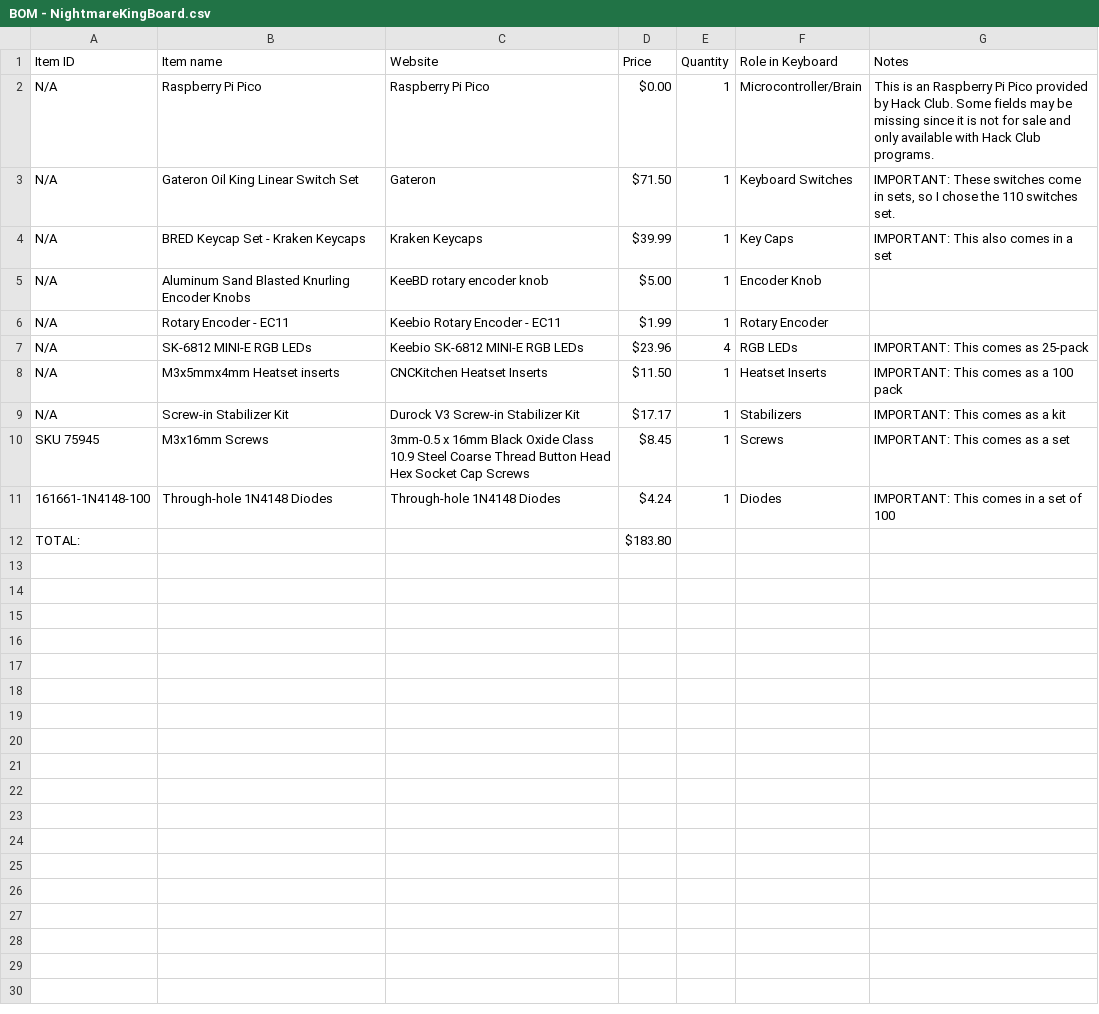
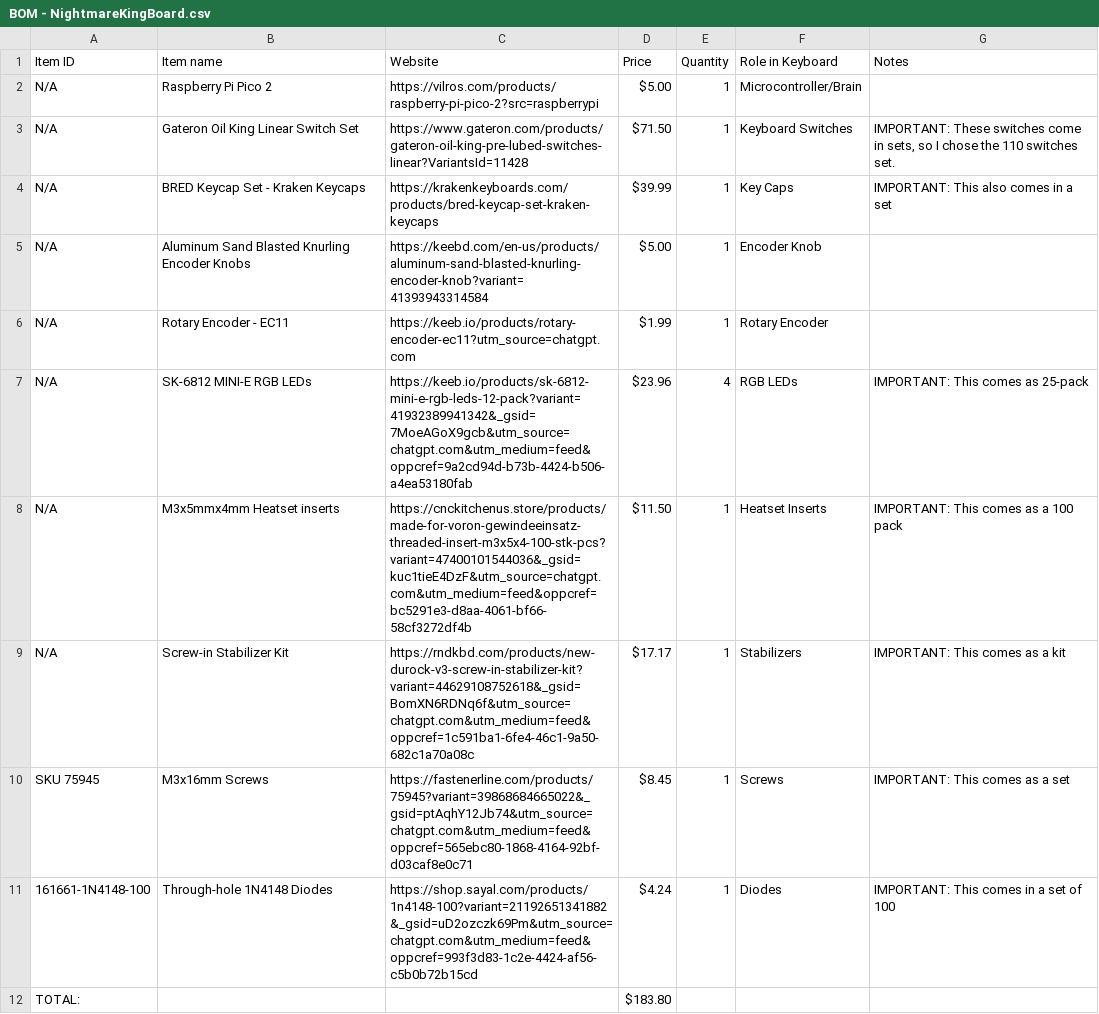
Before and after one commit to mdmutahhar24-pixel/NightmareKingBoard, a CSV file: BOM - NightmareKingBoard.csv, drawn as a sheet.

Commit message:
Update BOM - NightmareKingBoard.csv

```diff
--- a/BOM - NightmareKingBoard.csv
+++ b/BOM - NightmareKingBoard.csv
@@ -1,12 +1,12 @@
 Item ID,Item name,Website,Price,Quantity,Role in Keyboard,Notes
-N/A,Raspberry Pi Pico,Raspberry Pi Pico,$0.00,1,Microcontroller/Brain,This is an Raspberry Pi Pico provided by Hack Club. Some fields may be missing since it is not for sale and only available with Hack Club programs.
-N/A,Gateron Oil King Linear Switch Set,Gateron,$71.50,1,Keyboard Switches,"IMPORTANT: These switches come in sets, so I chose the 110 switches set."
-N/A,BRED Keycap Set - Kraken Keycaps,Kraken Keycaps,$39.99,1,Key Caps,IMPORTANT: This also comes in a set
-N/A,Aluminum Sand Blasted Knurling Encoder Knobs,KeeBD rotary encoder knob,$5.00,1,Encoder Knob,
-N/A,Rotary Encoder - EC11,Keebio Rotary Encoder - EC11,$1.99,1,Rotary Encoder,
-N/A,SK-6812 MINI-E RGB LEDs,Keebio SK-6812 MINI-E RGB LEDs,$23.96,4,RGB LEDs,IMPORTANT: This comes as 25-pack
-N/A,M3x5mmx4mm Heatset inserts,CNCKitchen Heatset Inserts,$11.50,1,Heatset Inserts,IMPORTANT: This comes as a 100 pack
-N/A,Screw-in Stabilizer Kit,Durock V3 Screw-in Stabilizer Kit,$17.17,1,Stabilizers,IMPORTANT: This comes as a kit
-SKU 75945,M3x16mm Screws,3mm-0.5 x 16mm Black Oxide Class 10.9 Steel Coarse Thread Button Head Hex Socket Cap Screws,$8.45,1,Screws,IMPORTANT: This comes as a set
-161661-1N4148-100,Through-hole 1N4148 Diodes,Through-hole 1N4148 Diodes,$4.24,1,Diodes,IMPORTANT: This comes in a set of 100
+N/A,Raspberry Pi Pico 2,https://vilros.com/products/raspberry-pi-pico-2?src=raspberrypi,$5.00,1,Microcontroller/Brain, ,
+N/A,Gateron Oil King Linear Switch Set,https://www.gateron.com/products/gateron-oil-king-pre-lubed-switches-linear?VariantsId=11428,$71.50,1,Keyboard Switches,"IMPORTANT: These switches come in sets, so I chose the 110 switches set."
+N/A,BRED Keycap Set - Kraken Keycaps,https://krakenkeyboards.com/products/bred-keycap-set-kraken-keycaps,$39.99,1,Key Caps,IMPORTANT: This also comes in a set
+N/A,Aluminum Sand Blasted Knurling Encoder Knobs,https://keebd.com/en-us/products/aluminum-sand-blasted-knurling-encoder-knob?variant=41393943314584,$5.00,1,Encoder Knob,
+N/A,Rotary Encoder - EC11,https://keeb.io/products/rotary-encoder-ec11?utm_source=chatgpt.com,$1.99,1,Rotary Encoder,
+N/A,SK-6812 MINI-E RGB LEDs,https://keeb.io/products/sk-6812-mini-e-rgb-leds-12-pack?variant=41932389941342&_gsid=7MoeAGoX9gcb&utm_source=chatgpt.com&utm_medium=feed&oppcref=9a2cd94d-b73b-4424-b506-a4ea53180fab,$23.96,4,RGB LEDs,IMPORTANT: This comes as 25-pack
+N/A,M3x5mmx4mm Heatset inserts,https://cnckitchenus.store/products/made-for-voron-gewindeeinsatz-threaded-insert-m3x5x4-100-stk-pcs?variant=47400101544036&_gsid=kuc1tieE4DzF&utm_source=chatgpt.com&utm_medium=feed&oppcref=bc5291e3-d8aa-4061-bf66-58cf3272df4b,$11.50,1,Heatset Inserts,IMPORTANT: This comes as a 100 pack
+N/A,Screw-in Stabilizer Kit,https://rndkbd.com/products/new-durock-v3-screw-in-stabilizer-kit?variant=44629108752618&_gsid=BomXN6RDNq6f&utm_source=chatgpt.com&utm_medium=feed&oppcref=1c591ba1-6fe4-46c1-9a50-682c1a70a08c,$17.17,1,Stabilizers,IMPORTANT: This comes as a kit
+SKU 75945,M3x16mm Screws,https://fastenerline.com/products/75945?variant=39868684665022&_gsid=ptAqhY12Jb74&utm_source=chatgpt.com&utm_medium=feed&oppcref=565ebc80-1868-4164-92bf-d03caf8e0c71,$8.45,1,Screws,IMPORTANT: This comes as a set
+161661-1N4148-100,Through-hole 1N4148 Diodes,https://shop.sayal.com/products/1n4148-100?variant=21192651341882&_gsid=uD2ozczk69Pm&utm_source=chatgpt.com&utm_medium=feed&oppcref=993f3d83-1c2e-4424-af56-c5b0b72b15cd,$4.24,1,Diodes,IMPORTANT: This comes in a set of 100
 TOTAL:, , ,$183.80,, ,
```
